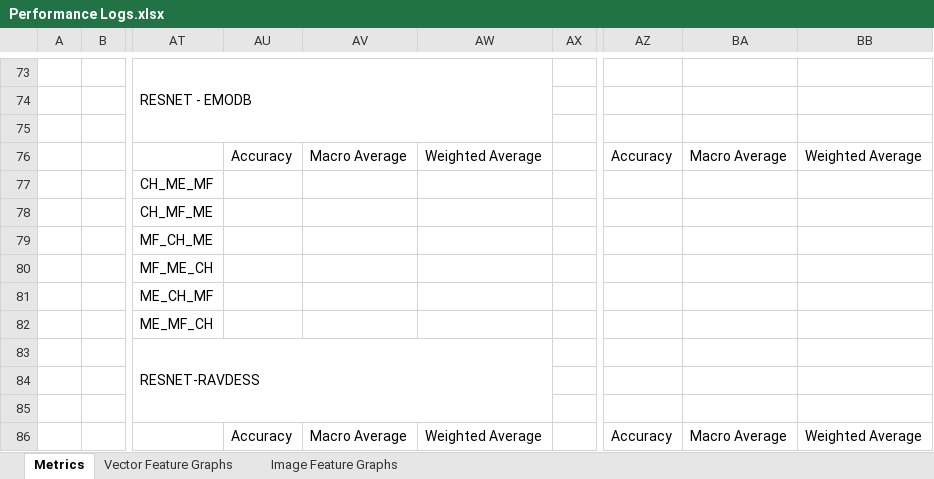
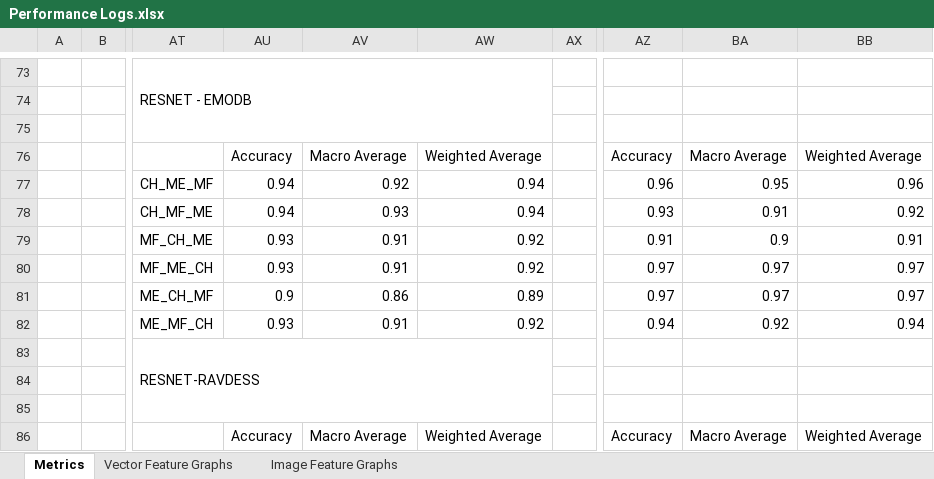
Before and after one commit to Pana52/Speech-Emotion-Recognition--using-RGB-Encoded-Audio-Features, an Excel workbook: preformance logs/Vectors/features/Performance Logs.xlsx, sheet Metrics, drawn as a sheet; only a part is shown, gaps mark what is left out; values as stored, in another font and other column widths than the file's, no cell formats; the diff covers the shown part only; the diff names each change by its address in the sheet, - before the commit and + after, or states it on an @@ line.

```diff
--- a/preformance logs/Vectors/features/Performance Logs.xlsx (sheet Metrics)
+++ b/preformance logs/Vectors/features/Performance Logs.xlsx (sheet Metrics)
-AU77:AU78: (empty)
+AU77:AU78: 0.94
-AV77: (empty)
+AV77: 0.92
-AW77:AW78: (empty)
+AW77:AW78: 0.94
-AZ77: (empty)
+AZ77: 0.96
-BA77: (empty)
+BA77: 0.95
-BB77: (empty)
+BB77: 0.96
-AV78: (empty)
+AV78: 0.93
-AZ78: (empty)
+AZ78: 0.93
-BA78: (empty)
+BA78: 0.91
-BB78: (empty)
+BB78: 0.92
-AU79:AU80: (empty)
+AU79:AU80: 0.93
-AV79:AV80: (empty)
+AV79:AV80: 0.91
-AW79:AW80: (empty)
+AW79:AW80: 0.92
-AZ79: (empty)
+AZ79: 0.91
-BA79: (empty)
+BA79: 0.9
-BB79: (empty)
+BB79: 0.91
-AZ80:AZ81: (empty)
+AZ80:AZ81: 0.97
-BA80:BA81: (empty)
+BA80:BA81: 0.97
-BB80:BB81: (empty)
+BB80:BB81: 0.97
-AU81: (empty)
+AU81: 0.9
-AV81: (empty)
+AV81: 0.86
-AW81: (empty)
+AW81: 0.89
-AU82: (empty)
+AU82: 0.93
-AV82: (empty)
+AV82: 0.91
-AW82: (empty)
+AW82: 0.92
-AZ82: (empty)
+AZ82: 0.94
-BA82: (empty)
+BA82: 0.92
-BB82: (empty)
+BB82: 0.94
```
Also changed, not shown: 3 added rows, 3 removed rows and 78 edited cells elsewhere in this sheet, cell formats, 59 other files.
